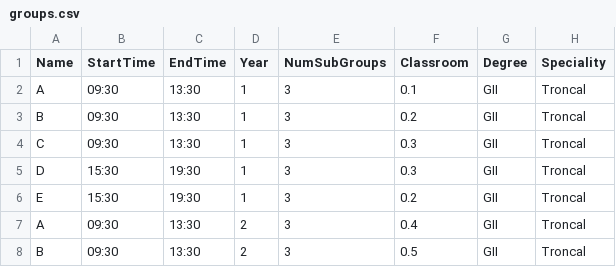
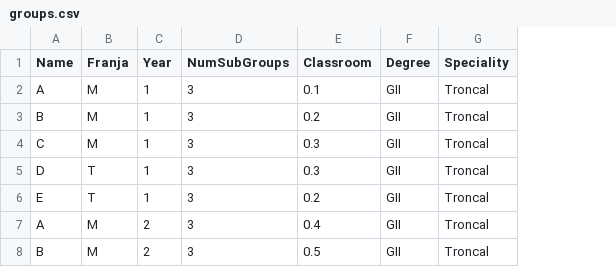
Before and after one commit to BraulioV/TFG, a CSV file: Dataset/groups.csv, drawn as a sheet; removed rows and columns are numbered as before the commit, all else as after; the diff names each change by its address in the sheet, - before the commit and + after, or states it on an @@ line.

```diff
--- a/Dataset/groups.csv
+++ b/Dataset/groups.csv
-column B (StartTime), rows 2-8: 09:30 | 09:30 | 09:30 | 15:30 | 15:30 | 09:30 | 09:30
-column C (EndTime), rows 2-8: 13:30 | 13:30 | 13:30 | 19:30 | 19:30 | 13:30 | 13:30
+column B (Franja), rows 2-8: M | M | M | T | T | M | M
```
Also changed, not shown: 2 other files.
